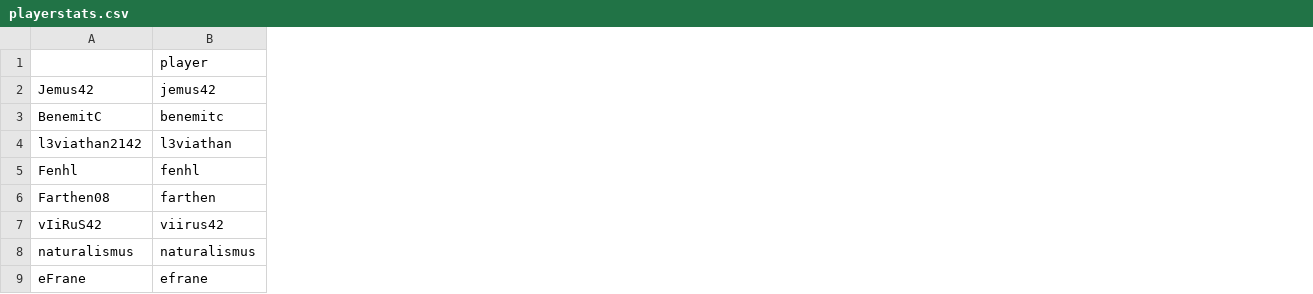
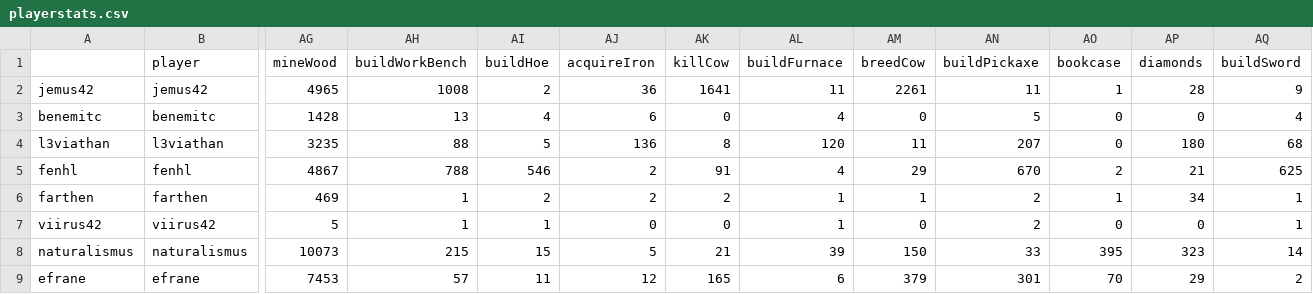
Before and after one commit to wurstmineberg/wurstminestats, a CSV file: data/playerstats.csv, drawn as a sheet; only a part is shown, gaps mark what is left out; removed rows and columns are numbered as before the commit, all else as after; the diff covers the shown part only; the diff names each change by its address in the sheet, - before the commit and + after, or states it on an @@ line.

Commit message:
Cleanup, unify playerstat and achievements datasets

```diff
--- a/data/playerstats.csv
+++ b/data/playerstats.csv
-column A, rows 2-9: Jemus42 | BenemitC | l3viathan2142 | Fenhl | Farthen08 | vIiRuS42 | naturalismus | eFrane
+column A, rows 2-9: jemus42 | benemitc | l3viathan | fenhl | farthen | viirus42 | naturalismus | efrane
+column AG (mineWood), rows 2-9: 4965 | 1428 | 3235 | 4867 | 469 | 5 | 10073 | 7453
+column AH (buildWorkBench), rows 2-9: 1008 | 13 | 88 | 788 | 1 | 1 | 215 | 57
+column AI (buildHoe), rows 2-9: 2 | 4 | 5 | 546 | 2 | 1 | 15 | 11
+column AJ (acquireIron), rows 2-9: 36 | 6 | 136 | 2 | 2 | 0 | 5 | 12
+column AK (killCow), rows 2-9: 1641 | 0 | 8 | 91 | 2 | 0 | 21 | 165
+column AL (buildFurnace), rows 2-9: 11 | 4 | 120 | 4 | 1 | 1 | 39 | 6
+column AM (breedCow), rows 2-9: 2261 | 0 | 11 | 29 | 1 | 0 | 150 | 379
+column AN (buildPickaxe), rows 2-9: 11 | 5 | 207 | 670 | 2 | 2 | 33 | 301
+column AO (bookcase), rows 2-9: 1 | 0 | 0 | 2 | 1 | 0 | 395 | 70
+column AP (diamonds), rows 2-9: 28 | 0 | 180 | 21 | 34 | 0 | 323 | 29
+column AQ (buildSword), rows 2-9: 9 | 4 | 68 | 625 | 1 | 1 | 14 | 2
```
Also changed, not shown: 22 added columns and 2 edited cells elsewhere in this file, 2 other files.
